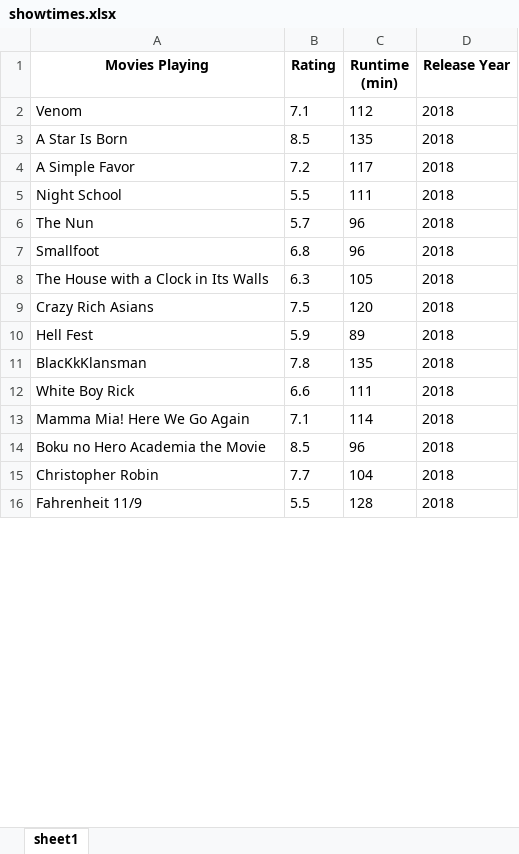
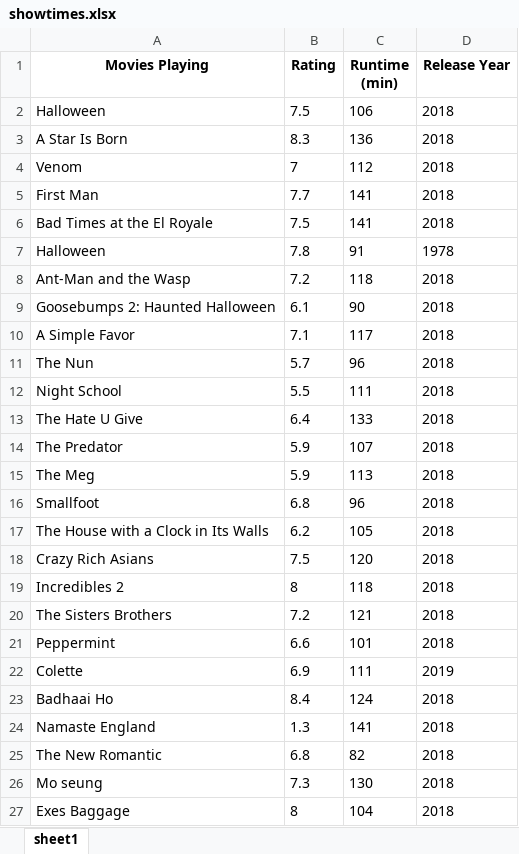
Before and after one commit to bduge/Movie-Web-Scapper, an Excel workbook: showtimes.xlsx, sheet sheet1, drawn as a sheet; only a part is shown; values as stored, in another font and other column widths than the file's, no borders; removed rows and columns are numbered as before the commit, all else as after; the diff covers the shown part only; the diff names each change by its address in the sheet, - before the commit and + after, or states it on an @@ line.

```diff
--- a/showtimes.xlsx (sheet sheet1)
+++ b/showtimes.xlsx (sheet sheet1)
+row 2: Halloween | 7.5 | 106 | 2018
+row 3: A Star Is Born | 8.3 | 136 | 2018
-B4 (Rating): 7.1
+B4 (Rating): 7
-row 3: A Star Is Born | 8.5 | 135 | 2018
+row 5: First Man | 7.7 | 141 | 2018
+row 6: Bad Times at the El Royale | 7.5 | 141 | 2018
+row 7: Halloween | 7.8 | 91 | 1978
+row 8: Ant-Man and the Wasp | 7.2 | 118 | 2018
+row 9: Goosebumps 2: Haunted Halloween | 6.1 | 90 | 2018
-B10 (Rating): 7.2
+B10 (Rating): 7.1
@@ row 6 moved to row 11: The Nun @@
+row 13: The Hate U Give | 6.4 | 133 | 2018
+row 14: The Predator | 5.9 | 107 | 2018
+row 15: The Meg | 5.9 | 113 | 2018
-B17 (Rating): 6.3
+B17 (Rating): 6.2
-row 10: Hell Fest | 5.9 | 89 | 2018
-row 11: BlacKkKlansman | 7.8 | 135 | 2018
+row 19: Incredibles 2 | 8 | 118 | 2018
+row 20: The Sisters Brothers | 7.2 | 121 | 2018
-A21 (Movies Playing): White Boy Rick
+A21 (Movies Playing): Peppermint
-C21 (Runtime (min)): 111
+C21 (Runtime (min)): 101
-row 13: Mamma Mia! Here We Go Again | 7.1 | 114 | 2018
-row 14: Boku no Hero Academia the Movie | 8.5 | 96 | 2018
+row 22: Colette | 6.9 | 111 | 2019
+row 23: Badhaai Ho | 8.4 | 124 | 2018
+row 24: Namaste England | 1.3 | 141 | 2018
+row 25: The New Romantic | 6.8 | 82 | 2018
+row 26: Mo seung | 7.3 | 130 | 2018
-A27 (Movies Playing): Christopher Robin
+A27 (Movies Playing): Exes Baggage
-B27 (Rating): 7.7
+B27 (Rating): 8
-row 16: Fahrenheit 11/9 | 5.5 | 128 | 2018
```
Also changed, not shown: 7 added rows, 9 removed rows and 2 edited cells elsewhere in this sheet, 1 other file.
